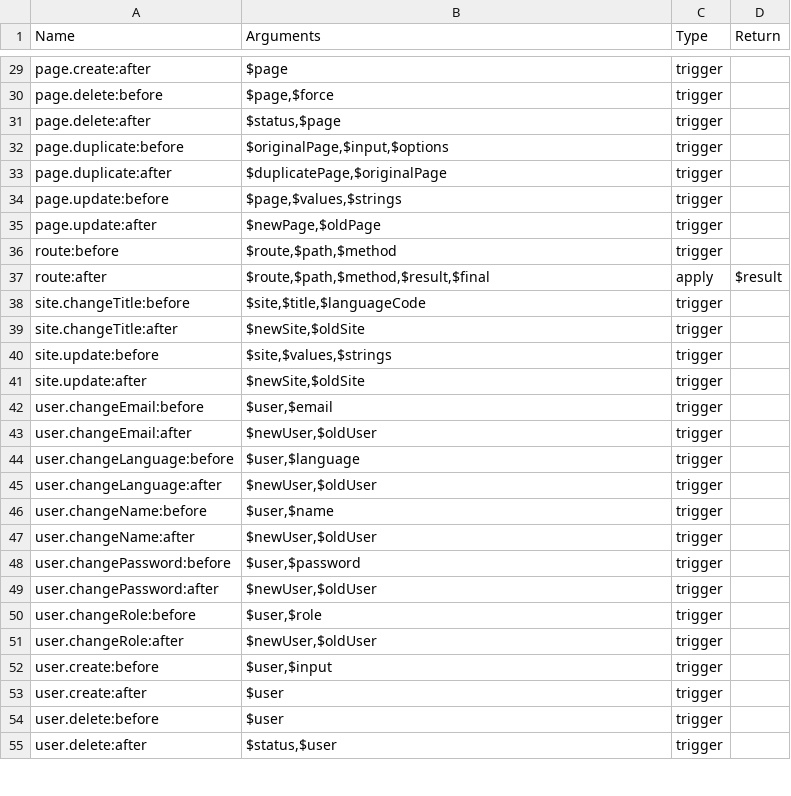
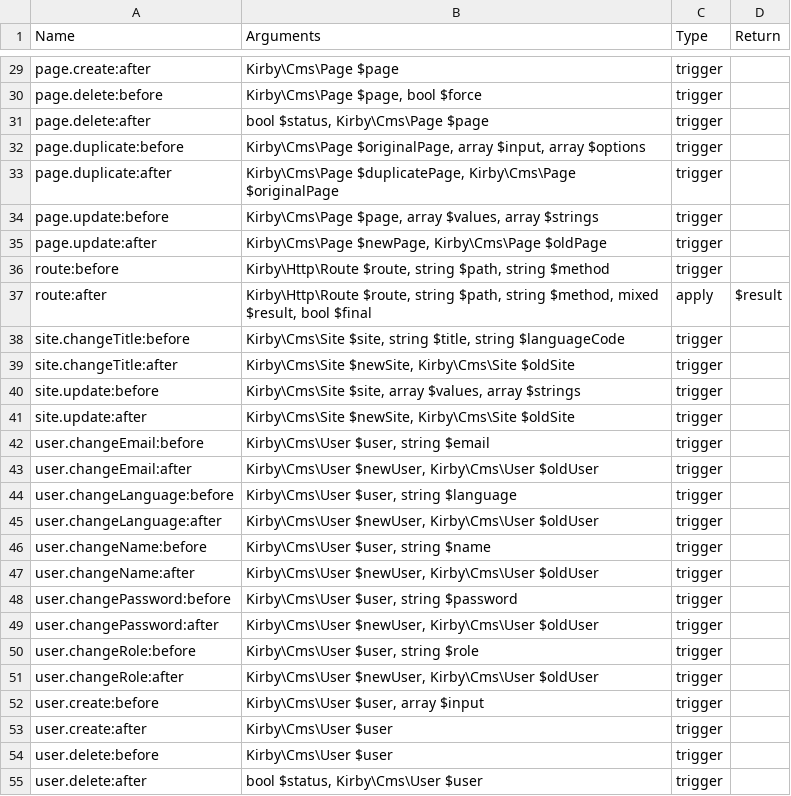
Before and after one commit to getkirby/getkirby.com, a CSV file: content/docs/3_reference/7_plugins/2_hooks/hooks.csv, drawn as a sheet; only a part is shown, gaps mark what is left out; the diff covers the shown part only; the diff names each change by its address in the sheet, - before the commit and + after, or states it on an @@ line.

```diff
--- a/content/docs/3_reference/7_plugins/2_hooks/hooks.csv
+++ b/content/docs/3_reference/7_plugins/2_hooks/hooks.csv
-B29 (Arguments): $page
+B29 (Arguments): Kirby\Cms\Page $page
-B30 (Arguments): $page,$force
+B30 (Arguments): Kirby\Cms\Page $page, bool $force
-B31 (Arguments): $status,$page
+B31 (Arguments): bool $status, Kirby\Cms\Page $page
-B32 (Arguments): $originalPage,$input,$options
+B32 (Arguments): Kirby\Cms\Page $originalPage, array $input, array $options
-B33 (Arguments): $duplicatePage,$originalPage
+B33 (Arguments): Kirby\Cms\Page $duplicatePage, Kirby\Cms\Page $originalPage
-B34 (Arguments): $page,$values,$strings
+B34 (Arguments): Kirby\Cms\Page $page, array $values, array $strings
-B35 (Arguments): $newPage,$oldPage
+B35 (Arguments): Kirby\Cms\Page $newPage, Kirby\Cms\Page $oldPage
-B36 (Arguments): $route,$path,$method
+B36 (Arguments): Kirby\Http\Route $route, string $path, string $method
-B37 (Arguments): $route,$path,$method,$result,$final
+B37 (Arguments): Kirby\Http\Route $route, string $path, string $method, mixed $result, bool $final
-B38 (Arguments): $site,$title,$languageCode
+B38 (Arguments): Kirby\Cms\Site $site, string $title, string $languageCode
-B39 (Arguments): $newSite,$oldSite
+B39 (Arguments): Kirby\Cms\Site $newSite, Kirby\Cms\Site $oldSite
-B40 (Arguments): $site,$values,$strings
+B40 (Arguments): Kirby\Cms\Site $site, array $values, array $strings
-B41 (Arguments): $newSite,$oldSite
+B41 (Arguments): Kirby\Cms\Site $newSite, Kirby\Cms\Site $oldSite
-B42 (Arguments): $user,$email
+B42 (Arguments): Kirby\Cms\User $user, string $email
-B43 (Arguments): $newUser,$oldUser
+B43 (Arguments): Kirby\Cms\User $newUser, Kirby\Cms\User $oldUser
-B44 (Arguments): $user,$language
+B44 (Arguments): Kirby\Cms\User $user, string $language
-B45 (Arguments): $newUser,$oldUser
+B45 (Arguments): Kirby\Cms\User $newUser, Kirby\Cms\User $oldUser
-B46 (Arguments): $user,$name
+B46 (Arguments): Kirby\Cms\User $user, string $name
-B47 (Arguments): $newUser,$oldUser
+B47 (Arguments): Kirby\Cms\User $newUser, Kirby\Cms\User $oldUser
-B48 (Arguments): $user,$password
+B48 (Arguments): Kirby\Cms\User $user, string $password
-B49 (Arguments): $newUser,$oldUser
+B49 (Arguments): Kirby\Cms\User $newUser, Kirby\Cms\User $oldUser
-B50 (Arguments): $user,$role
+B50 (Arguments): Kirby\Cms\User $user, string $role
-B51 (Arguments): $newUser,$oldUser
+B51 (Arguments): Kirby\Cms\User $newUser, Kirby\Cms\User $oldUser
-B52 (Arguments): $user,$input
+B52 (Arguments): Kirby\Cms\User $user, array $input
-B53:B54 (Arguments): $user
+B53:B54 (Arguments): Kirby\Cms\User $user
-B55 (Arguments): $status,$user
+B55 (Arguments): bool $status, Kirby\Cms\User $user
```
Also changed, not shown: 33 edited cells elsewhere in this file, 2 other files.
